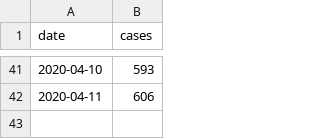
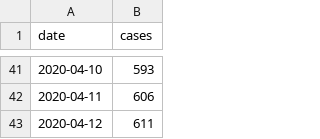
Before and after one commit to derdennis/corona-chart-essen, a CSV file: cases.csv, drawn as a sheet; only a part is shown, gaps mark what is left out.

Commit message:
Update cases.csv

```diff
--- a/cases.csv
+++ b/cases.csv
@@ -42 +42,2 @@ date,cases
 2020-04-11,606
+2020-04-12,611
```
